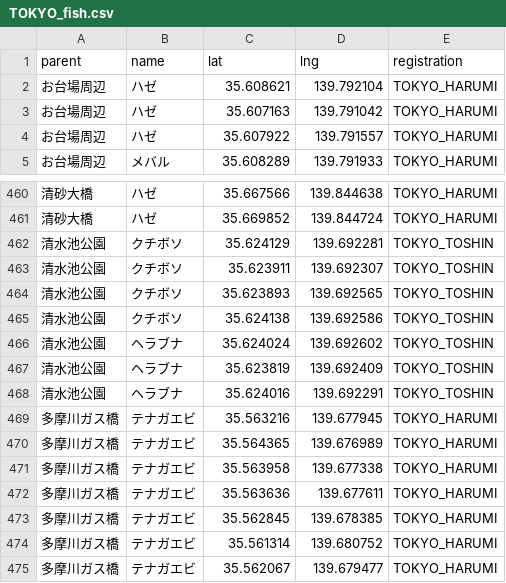
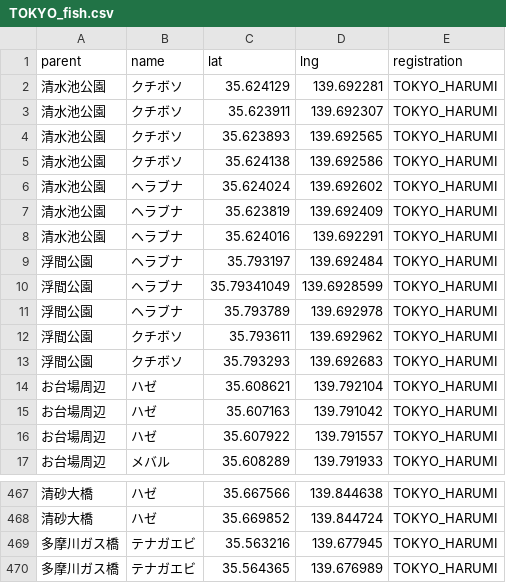
Before and after one commit to 4476barebare/MAP-, a CSV file: KANTO/TOKYO_fish.csv, drawn as a sheet; only a part is shown, gaps mark what is left out; the shorter side is filled out with more unchanged rows; removed rows and columns are numbered as before the commit, all else as after; the diff covers the shown part only; the diff names each change by its address in the sheet, - before the commit and + after, or states it on an @@ line.

Commit message:
Add files via upload

```diff
--- a/KANTO/TOKYO_fish.csv
+++ b/KANTO/TOKYO_fish.csv
+row 2: 清水池公園 | クチボソ | 35.624129 | 139.692281 | TOKYO_HARUMI
+row 3: 清水池公園 | クチボソ | 35.623911 | 139.692307 | TOKYO_HARUMI
+row 4: 清水池公園 | クチボソ | 35.623893 | 139.692565 | TOKYO_HARUMI
+row 5: 清水池公園 | クチボソ | 35.624138 | 139.692586 | TOKYO_HARUMI
+row 6: 清水池公園 | ヘラブナ | 35.624024 | 139.692602 | TOKYO_HARUMI
+row 7: 清水池公園 | ヘラブナ | 35.623819 | 139.692409 | TOKYO_HARUMI
+row 8: 清水池公園 | ヘラブナ | 35.624016 | 139.692291 | TOKYO_HARUMI
+row 9: 浮間公園 | ヘラブナ | 35.793197 | 139.692484 | TOKYO_HARUMI
+row 10: 浮間公園 | ヘラブナ | 35.79341049 | 139.6928599 | TOKYO_HARUMI
+row 11: 浮間公園 | ヘラブナ | 35.793789 | 139.692978 | TOKYO_HARUMI
+row 12: 浮間公園 | クチボソ | 35.793611 | 139.692962 | TOKYO_HARUMI
+row 13: 浮間公園 | クチボソ | 35.793293 | 139.692683 | TOKYO_HARUMI
-row 462: 清水池公園 | クチボソ | 35.624129 | 139.692281 | TOKYO_TOSHIN
-row 463: 清水池公園 | クチボソ | 35.623911 | 139.692307 | TOKYO_TOSHIN
-row 464: 清水池公園 | クチボソ | 35.623893 | 139.692565 | TOKYO_TOSHIN
-row 465: 清水池公園 | クチボソ | 35.624138 | 139.692586 | TOKYO_TOSHIN
-row 466: 清水池公園 | ヘラブナ | 35.624024 | 139.692602 | TOKYO_TOSHIN
-row 467: 清水池公園 | ヘラブナ | 35.623819 | 139.692409 | TOKYO_TOSHIN
-row 468: 清水池公園 | ヘラブナ | 35.624016 | 139.692291 | TOKYO_TOSHIN
```
Also changed, not shown: 5 removed rows and 27 moved rows elsewhere in this file.
